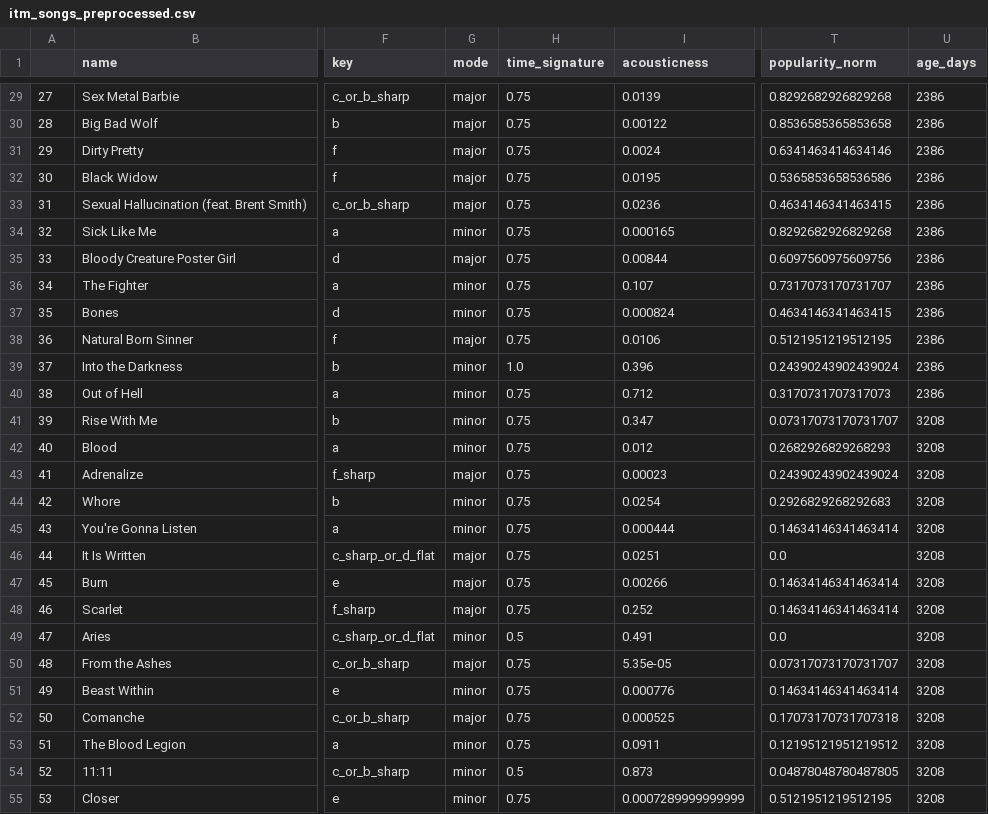
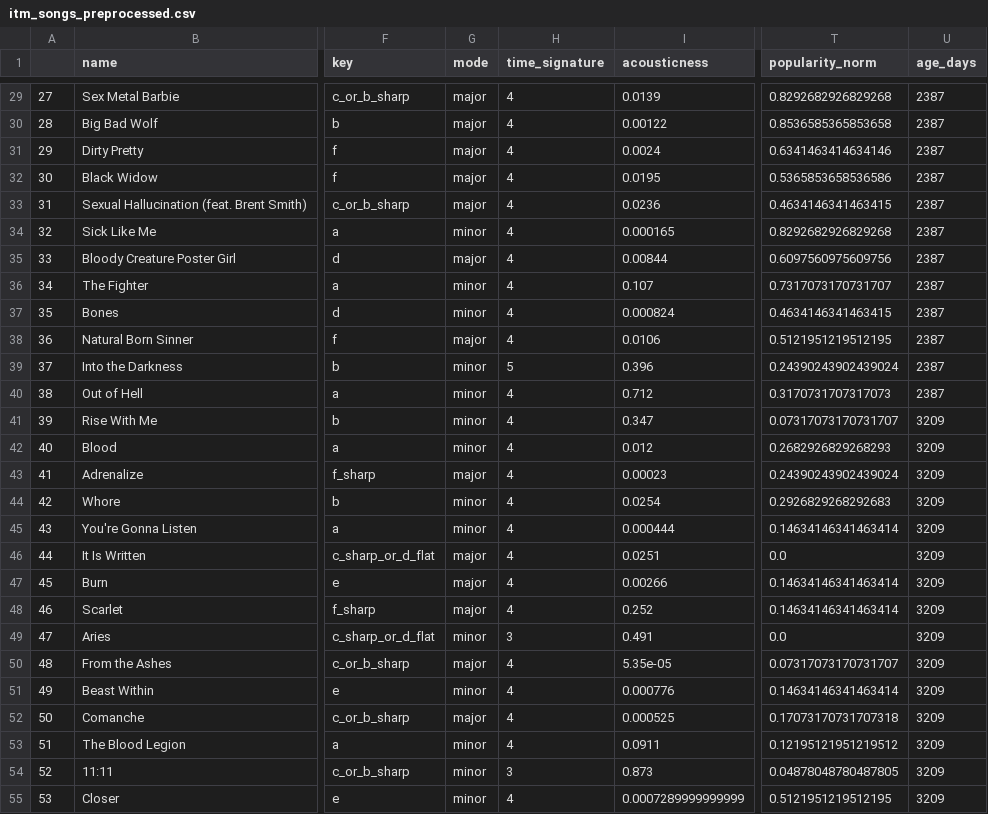
Before and after one commit to ChrisScarred/ITM_song_popularity, a CSV file: database/itm_songs_preprocessed.csv, drawn as a sheet; only a part is shown, gaps mark what is left out; the diff covers the shown part only; the diff names each change by its address in the sheet, - before the commit and + after, or states it on an @@ line.

Commit message:
fix(preprocessing): disabled normalisation for time signature

```diff
--- a/database/itm_songs_preprocessed.csv
+++ b/database/itm_songs_preprocessed.csv
-H29:H38 (time_signature): 0.75
+H29:H38 (time_signature): 4
-U29:U40 (age_days): 2386
+U29:U40 (age_days): 2387
-H39 (time_signature): 1.0
+H39 (time_signature): 5
-H40:H48 (time_signature): 0.75
+H40:H48 (time_signature): 4
-U41:U55 (age_days): 3208
+U41:U55 (age_days): 3209
-H49 (time_signature): 0.5
+H49 (time_signature): 3
-H50:H53 (time_signature): 0.75
+H50:H53 (time_signature): 4
-H54 (time_signature): 0.5
+H54 (time_signature): 3
-H55 (time_signature): 0.75
+H55 (time_signature): 4
```
Also changed, not shown: 118 edited cells elsewhere in this file, 2 other files.
